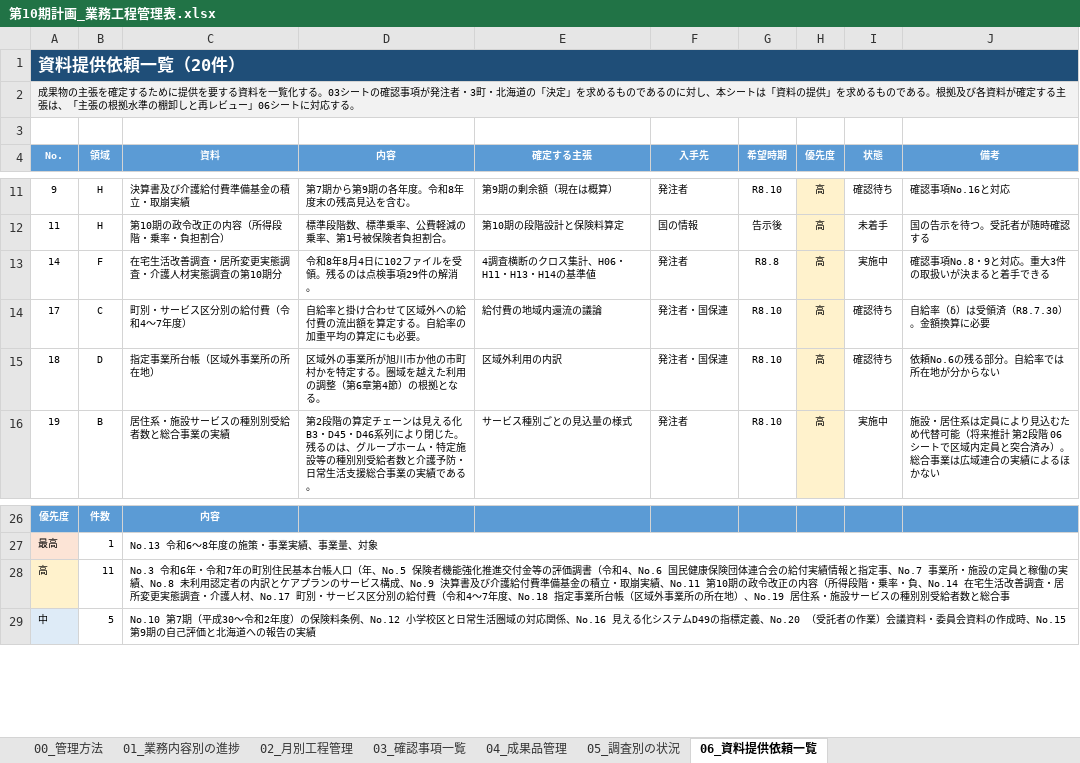
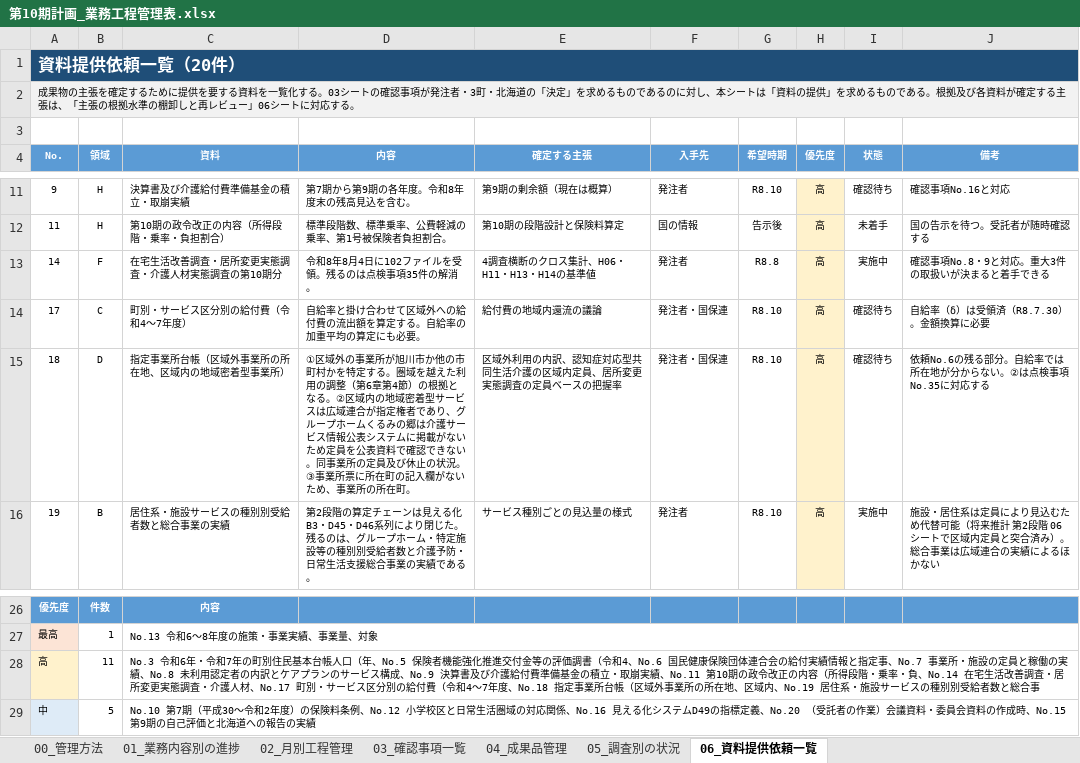
Before and after one commit to ryowakayama-gif/repository, an Excel workbook: output/第10期計画_業務工程管理表.xlsx, sheet 06_資料提供依頼一覧, drawn as a sheet; only a part is shown, gaps mark what is left out; values as stored, in another font and other column widths than the file's, no borders; conditional formats not drawn; the diff names each change by its address in the sheet, - before the commit and + after, or states it on an @@ line.

```diff
--- a/output/第10期計画_業務工程管理表.xlsx (sheet 06_資料提供依頼一覧)
+++ b/output/第10期計画_業務工程管理表.xlsx (sheet 06_資料提供依頼一覧)
-D13 (内容): 令和8年8月4日に102ファイルを受領。残るのは点検事項29件の解消。
+D13 (内容): 令和8年8月4日に102ファイルを受領。残るのは点検事項35件の解消。
-C15 (資料): 指定事業所台帳（区域外事業所の所在地）
+C15 (資料): 指定事業所台帳（区域外事業所の所在地、区域内の地域密着型事業所）
-D15 (内容): 区域外の事業所が旭川市か他の市町村かを特定する。圏域を越えた利用の調整（第6章第4節）の根拠となる。
+D15 (内容): ①区域外の事業所が旭川市か他の市町村かを特定する。圏域を越えた利用の調整（第6章第4節）の根拠となる。②区域内の地域密着型サービスは広域連合が指定権者であり、グループホームくるみの郷は介護サービス情報公表システムに掲載がないため定員を公表資料で確認できない。同事業所の定員及び休止の状況。③事業所票に所在町の記入欄がないため、事業所の所在町。
-E15 (確定する主張): 区域外利用の内訳
+E15 (確定する主張): 区域外利用の内訳、認知症対応型共同生活介護の区域内定員、居所変更実態調査の定員ベースの把握率
-J15 (備考): 依頼No.6の残る部分。自給率では所在地が分からない
+J15 (備考): 依頼No.6の残る部分。自給率では所在地が分からない。②は点検事項No.35に対応する
-C28 (資料): …の所在地）、No.19 居住…
+C28 (資料): …の所在地、区域内、No.19 居住…
```
Also changed, not shown: sheet 02_月別工程管理, sheet 04_成果品管理, sheet 05_調査別の状況, sheet 01_業務内容別の進捗, sheet 03_確認事項一覧, output/第10期計画_サービス受給者数データの確認.xlsx, output/第10期計画_住まいと施設の公表名簿との突合.xlsx, 26 other files.
